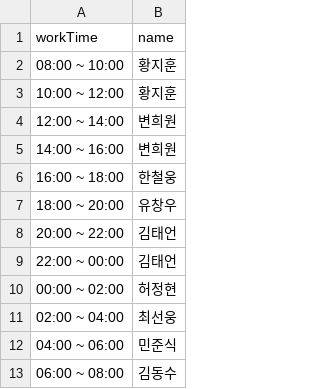
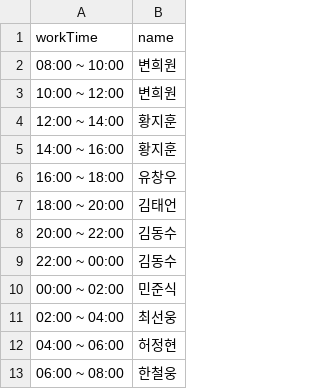
Before and after one commit to hwangjihun/work_schedule, a CSV file: archive/csv/2023-12-20.csv, drawn as a sheet.

```diff
--- a/archive/csv/2023-12-20.csv
+++ b/archive/csv/2023-12-20.csv
@@ -1,13 +1,13 @@
 workTime,name
-08:00 ~ 10:00,황지훈
-10:00 ~ 12:00,황지훈
-12:00 ~ 14:00,변희원
-14:00 ~ 16:00,변희원
-16:00 ~ 18:00,한철웅
-18:00 ~ 20:00,유창우
-20:00 ~ 22:00,김태언
-22:00 ~ 00:00,김태언
-00:00 ~ 02:00,허정현
+08:00 ~ 10:00,변희원
+10:00 ~ 12:00,변희원
+12:00 ~ 14:00,황지훈
+14:00 ~ 16:00,황지훈
+16:00 ~ 18:00,유창우
+18:00 ~ 20:00,김태언
+20:00 ~ 22:00,김동수
+22:00 ~ 00:00,김동수
+00:00 ~ 02:00,민준식
 02:00 ~ 04:00,최선웅
-04:00 ~ 06:00,민준식
-06:00 ~ 08:00,김동수
+04:00 ~ 06:00,허정현
+06:00 ~ 08:00,한철웅
```
Also changed, not shown: archive/csv/2023-12-21.csv, archive/csv/2023-12-22.csv, 5 other files.
